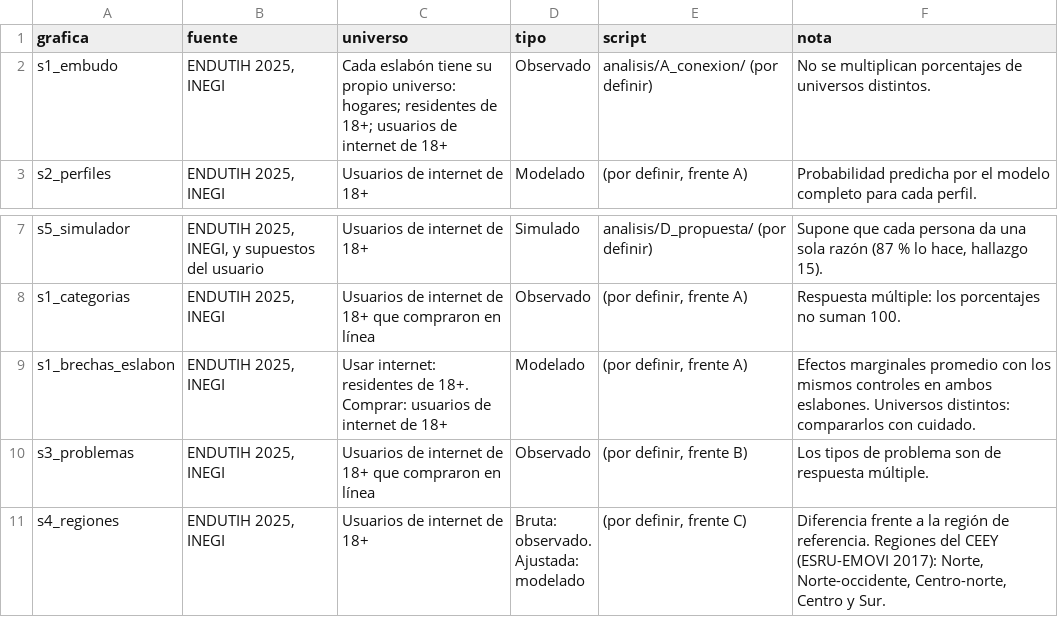
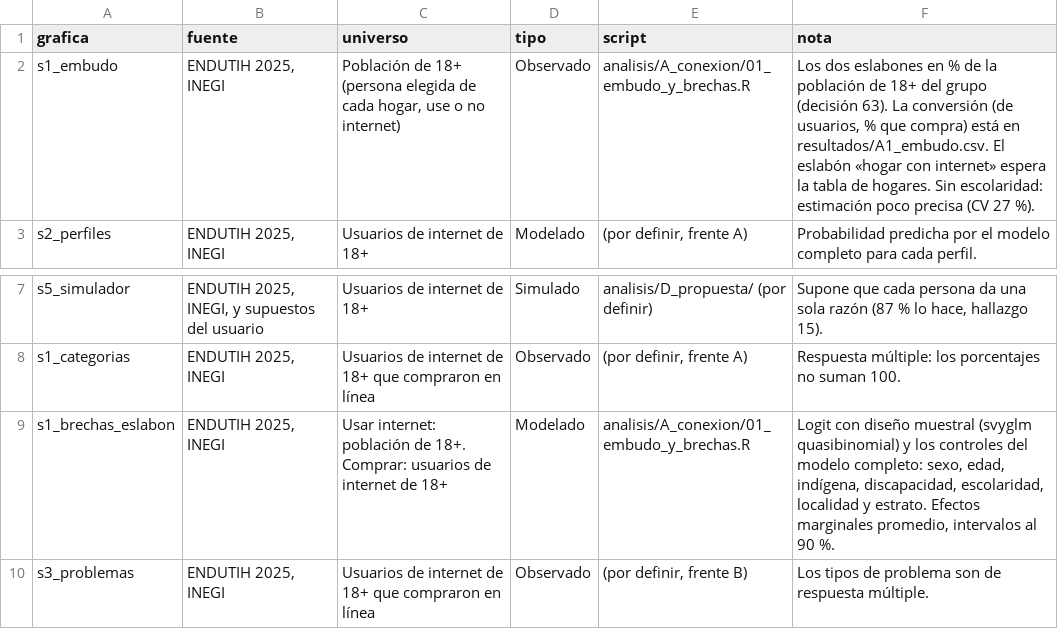
Before and after one commit to rebeloppar/dataton-inegi-2026, a CSV file: dashboard/datos/como_se_calculo.csv, drawn as a sheet; only a part is shown, gaps mark what is left out; the shorter side is filled out with more unchanged rows.

```diff
--- a/dashboard/datos/como_se_calculo.csv
+++ b/dashboard/datos/como_se_calculo.csv
@@ -1,3 +1,3 @@
 grafica,fuente,universo,tipo,script,nota
-s1_embudo,"ENDUTIH 2025, INEGI","Cada eslabón tiene su propio universo: hogares; residentes de 18+; usuarios de internet de 18+",Observado,"analisis/A_conexion/ (por definir)","No se multiplican porcentajes de universos distintos."
+s1_embudo,"ENDUTIH 2025, INEGI","Población de 18+ (persona elegida de cada hogar, use o no internet)",Observado,"analisis/A_conexion/01_embudo_y_brechas.R","Los dos eslabones en % de la población de 18+ del grupo (decisión 63). La conversión (de usuarios, % que compra) está en resultados/A1_embudo.csv. El eslabón «hogar con internet» espera la tabla de hogares. Sin escolaridad: estimación poco precisa (CV 27 %)."
 s2_perfiles,"ENDUTIH 2025, INEGI","Usuarios de internet de 18+",Modelado,"(por definir, frente A)","Probabilidad predicha por el modelo completo para cada perfil."
@@ -8,3 +8,3 @@ s5_simulador,"ENDUTIH 2025, INEGI, y supuestos del usuario","Usuarios de interne
 s1_categorias,"ENDUTIH 2025, INEGI","Usuarios de internet de 18+ que compraron en línea",Observado,"(por definir, frente A)","Respuesta múltiple: los porcentajes no suman 100."
-s1_brechas_eslabon,"ENDUTIH 2025, INEGI","Usar internet: residentes de 18+. Comprar: usuarios de internet de 18+",Modelado,"(por definir, frente A)","Efectos marginales promedio con los mismos controles en ambos eslabones. Universos distintos: compararlos con cuidado."
+s1_brechas_eslabon,"ENDUTIH 2025, INEGI","Usar internet: población de 18+. Comprar: usuarios de internet de 18+",Modelado,"analisis/A_conexion/01_embudo_y_brechas.R","Logit con diseño muestral (svyglm quasibinomial) y los controles del modelo completo: sexo, edad, indígena, discapacidad, escolaridad, localidad y estrato. Efectos marginales promedio, intervalos al 90 %."
 s3_problemas,"ENDUTIH 2025, INEGI","Usuarios de internet de 18+ que compraron en línea",Observado,"(por definir, frente B)","Los tipos de problema son de respuesta múltiple."
```
Also changed, not shown: dashboard/datos/hallazgos.csv, dashboard/datos/s1_brechas_eslabon.csv, 7 other files.
